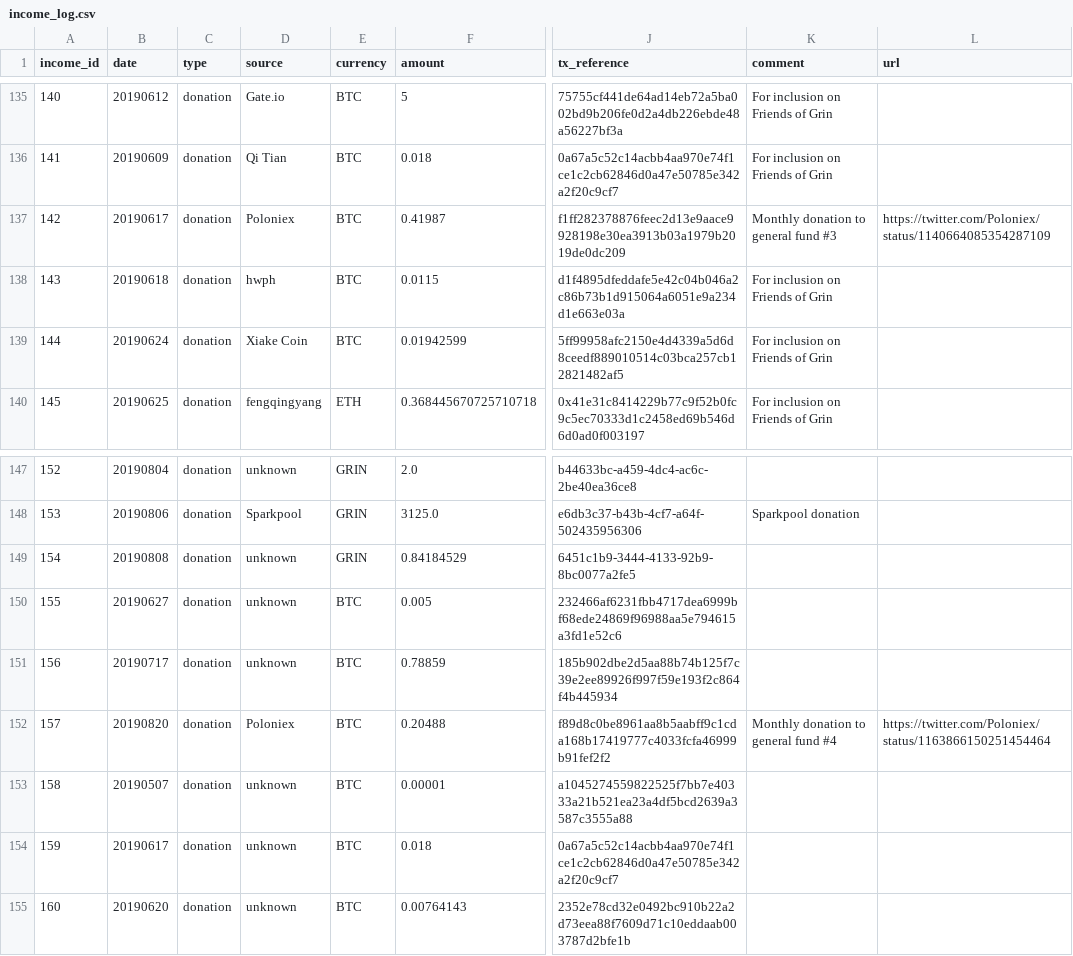
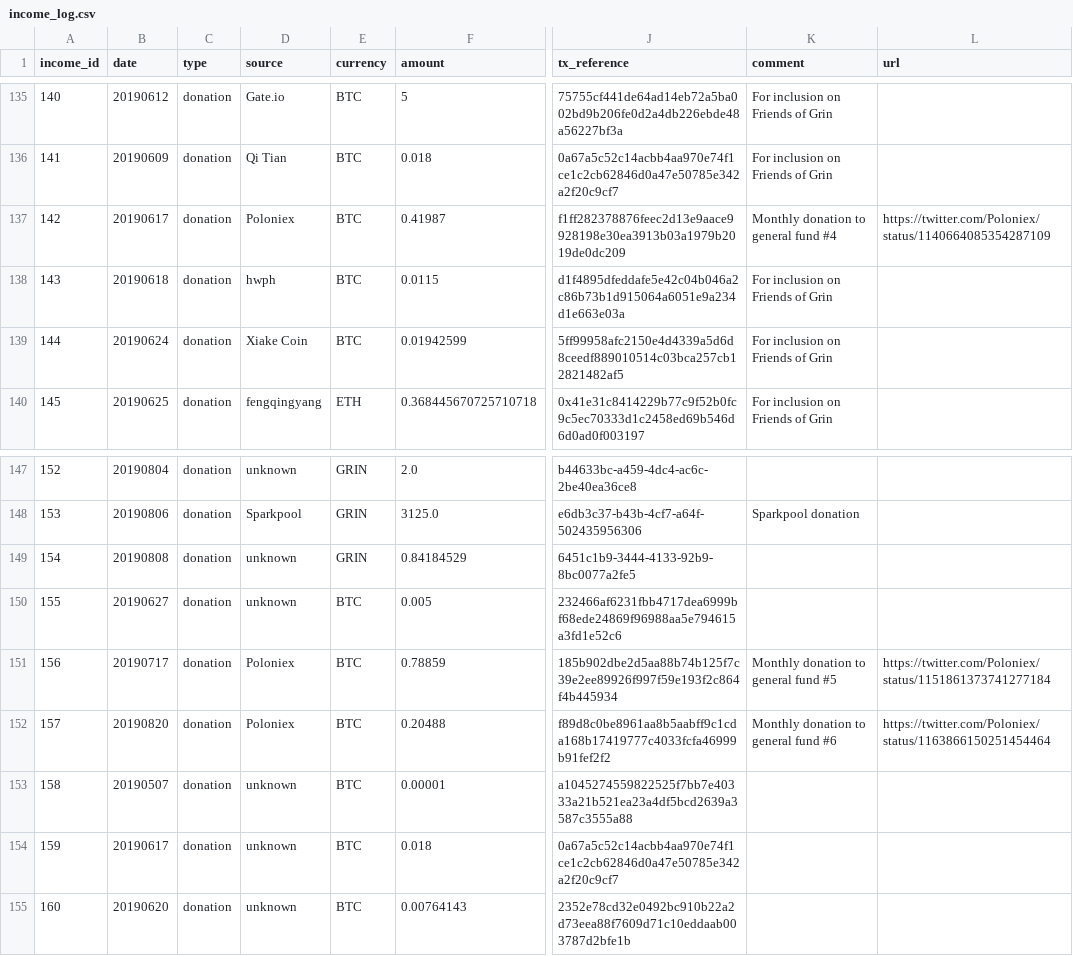
Before and after one commit to mimblewimble/grin-pm, a CSV file: financials/income_log.csv, drawn as a sheet; only a part is shown, gaps mark what is left out; the diff names each change by its address in the sheet, - before the commit and + after, or states it on an @@ line.

Commit message:
attribute Poloniex donation 5, fix donation ordering in income log

```diff
--- a/financials/income_log.csv
+++ b/financials/income_log.csv
-K137 (comment): Monthly donation to general fund #3
+K137 (comment): Monthly donation to general fund #4
-D151 (source): unknown
+D151 (source): Poloniex
-K151 (comment): (empty)
+K151 (comment): Monthly donation to general fund #5
-L151 (url): (empty)
+L151 (url): https://twitter.com/Poloniex/status/1151861373741277184
-K152 (comment): Monthly donation to general fund #4
+K152 (comment): Monthly donation to general fund #6
```
